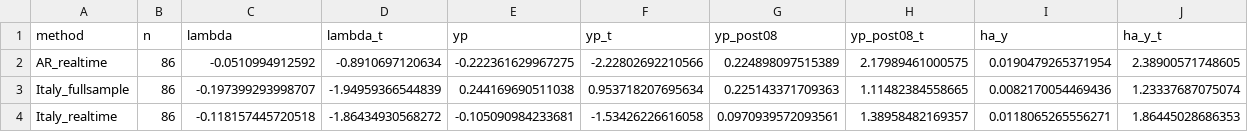
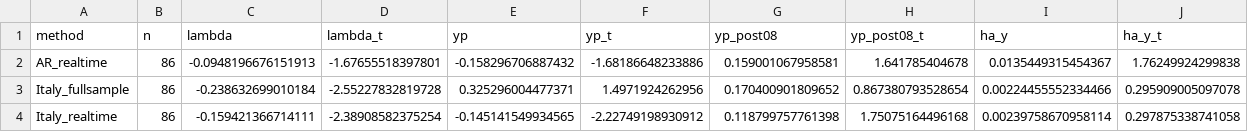
Before and after one commit to DavidAStephan/ConsModelling, a CSV file: Australia/outputs/australia_pi_realtime_robustness.csv, drawn as a sheet.

```diff
--- a/Australia/outputs/australia_pi_realtime_robustness.csv
+++ b/Australia/outputs/australia_pi_realtime_robustness.csv
@@ -1,4 +1,4 @@
 "method","n","lambda","lambda_t","yp","yp_t","yp_post08","yp_post08_t","ha_y","ha_y_t"
-"AR_realtime",86,-0.0510994912592,-0.8910697120634,-0.222361629967275,-2.22802692210566,0.224898097515389,2.17989461000575,0.0190479265371954,2.38900571748605
-"Italy_fullsample",86,-0.197399293998707,-1.94959366544839,0.244169690511038,0.953718207695634,0.225143371709363,1.11482384558665,0.0082170054469436,1.23337687075074
-"Italy_realtime",86,-0.118157445720518,-1.86434930568272,-0.105090984233681,-1.53426226616058,0.0970939572093561,1.38958482169357,0.0118065265556271,1.86445028686353
+"AR_realtime",86,-0.0948196676151913,-1.67655518397801,-0.158296706887432,-1.68186648233886,0.159001067958581,1.641785404678,0.0135449315454367,1.76249924299838
+"Italy_fullsample",86,-0.238632699010184,-2.55227832819728,0.325296004477371,1.4971924262956,0.170400901809652,0.867380793528654,0.00224455552334466,0.295909005097078
+"Italy_realtime",86,-0.159421366714111,-2.38908582375254,-0.145141549934565,-2.22749198930912,0.118799757761398,1.75075164496168,0.00239758670958114,0.297875338741058
```
Also changed, not shown: Australia/outputs/australia_williams_knot_placebo_extended.csv, Australia/outputs/australia_williams_knot_placebo_maximal_extended.csv, 23 other files.
